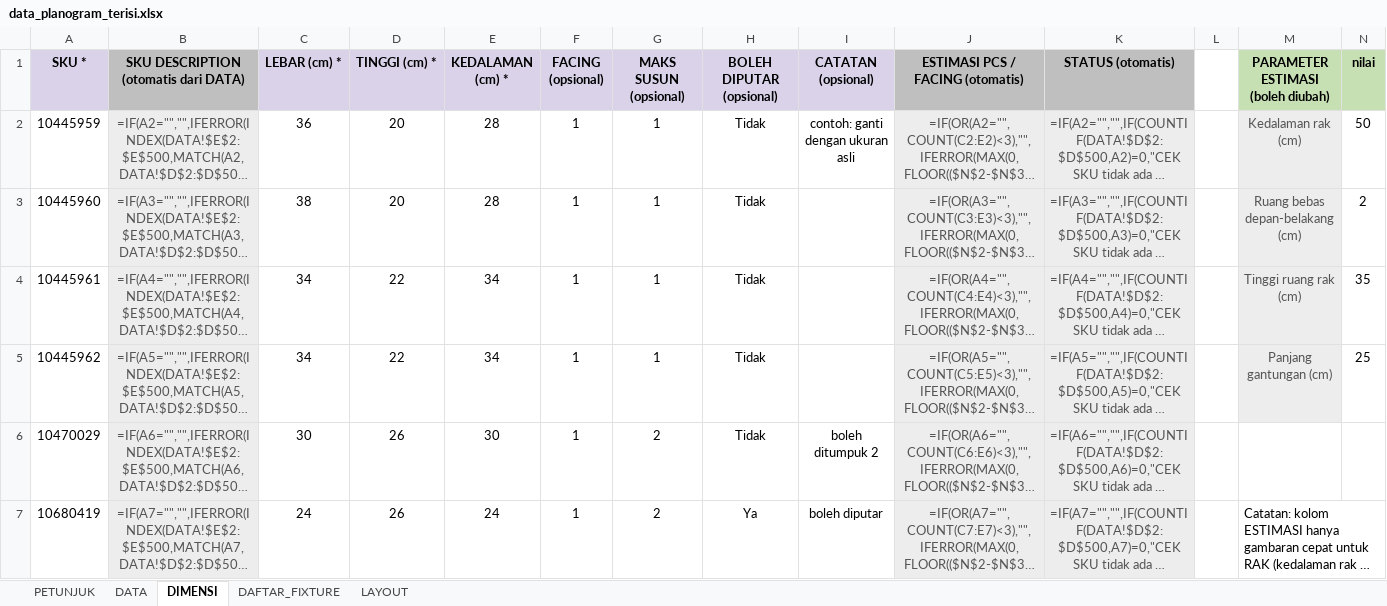
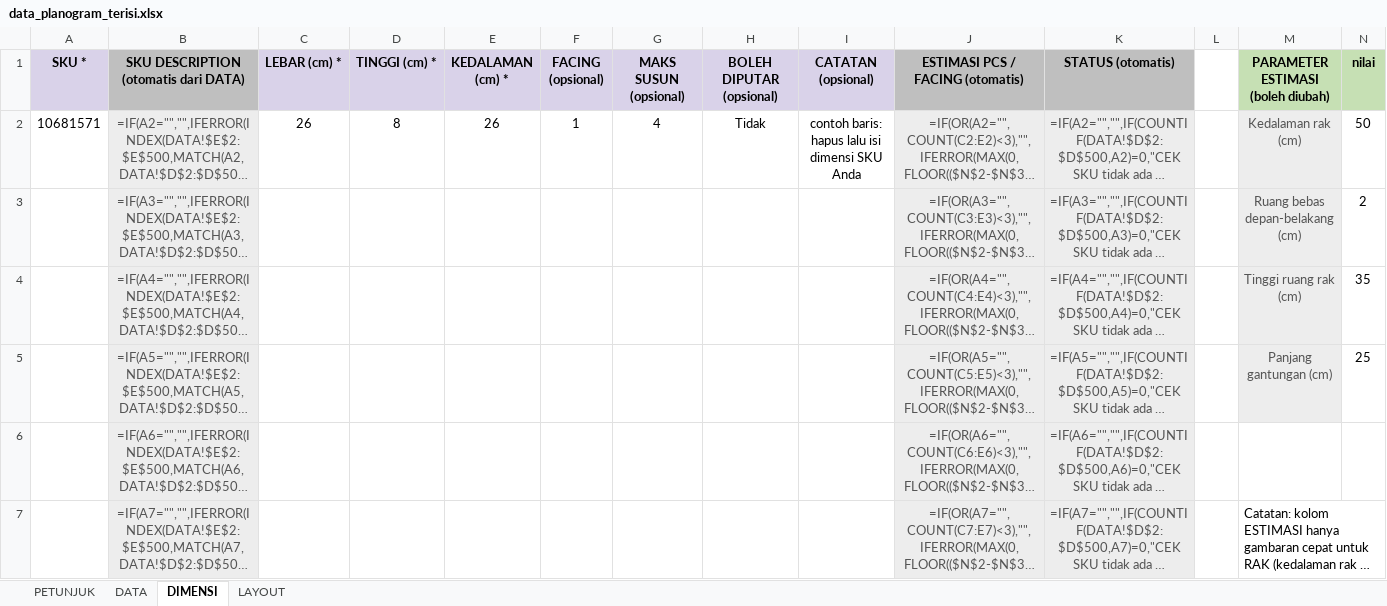
Before and after one commit to eriehermawan-hci/Testing-Erie, an Excel workbook: data_planogram_terisi.xlsx, sheet DIMENSI, drawn as a sheet; only a part is shown; long unchanged cells end in …; values as stored, in another font and other column widths than the file's, no borders; formulas without a stored value are shown as written; conditional formats not drawn; the diff covers the shown part only; the diff names each change by its address in the sheet, - before the commit and + after, or states it on an @@ line.

```diff
--- a/data_planogram_terisi.xlsx (sheet DIMENSI)
+++ b/data_planogram_terisi.xlsx (sheet DIMENSI)
-sheet tab: DAFTAR_FIXTURE
-A2 (SKU *): 10445959
+A2 (SKU *): 10681571
-C2 (LEBAR (cm) *): 36
+C2 (LEBAR (cm) *): 26
-D2 (TINGGI (cm) *): 20
+D2 (TINGGI (cm) *): 8
-E2 (KEDALAMAN (cm) *): 28
+E2 (KEDALAMAN (cm) *): 26
-G2 (MAKS SUSUN (opsional)): 1
+G2 (MAKS SUSUN (opsional)): 4
-I2 (CATATAN (opsional)): contoh: ganti dengan ukuran asli
+I2 (CATATAN (opsional)): contoh baris: hapus lalu isi dimensi SKU Anda
-A3 (SKU *): 10445960
+A3 (SKU *): (empty)
-C3 (LEBAR (cm) *): 38
+C3 (LEBAR (cm) *): (empty)
-D3 (TINGGI (cm) *): 20
+D3 (TINGGI (cm) *): (empty)
-E3 (KEDALAMAN (cm) *): 28
+E3 (KEDALAMAN (cm) *): (empty)
-F3:F7 (FACING (opsional)): 1
+F3:F7 (FACING (opsional)): (empty)
-G3:G5 (MAKS SUSUN (opsional)): 1
+G3:G5 (MAKS SUSUN (opsional)): (empty)
-H3:H6 (BOLEH DIPUTAR (opsional)): Tidak
+H3:H6 (BOLEH DIPUTAR (opsional)): (empty)
-A4 (SKU *): 10445961
+A4 (SKU *): (empty)
-C4:C5 (LEBAR (cm) *): 34
+C4:C5 (LEBAR (cm) *): (empty)
-D4:D5 (TINGGI (cm) *): 22
+D4:D5 (TINGGI (cm) *): (empty)
-E4:E5 (KEDALAMAN (cm) *): 34
+E4:E5 (KEDALAMAN (cm) *): (empty)
-A5 (SKU *): 10445962
+A5 (SKU *): (empty)
-A6 (SKU *): 10470029
+A6 (SKU *): (empty)
-C6 (LEBAR (cm) *): 30
+C6 (LEBAR (cm) *): (empty)
-D6:D7 (TINGGI (cm) *): 26
+D6:D7 (TINGGI (cm) *): (empty)
-E6 (KEDALAMAN (cm) *): 30
+E6 (KEDALAMAN (cm) *): (empty)
-G6:G7 (MAKS SUSUN (opsional)): 2
+G6:G7 (MAKS SUSUN (opsional)): (empty)
-I6 (CATATAN (opsional)): boleh ditumpuk 2
+I6 (CATATAN (opsional)): (empty)
-A7 (SKU *): 10680419
+A7 (SKU *): (empty)
-C7 (LEBAR (cm) *): 24
+C7 (LEBAR (cm) *): (empty)
-E7 (KEDALAMAN (cm) *): 24
+E7 (KEDALAMAN (cm) *): (empty)
-H7 (BOLEH DIPUTAR (opsional)): Ya
+H7 (BOLEH DIPUTAR (opsional)): (empty)
-I7 (CATATAN (opsional)): boleh diputar
+I7 (CATATAN (opsional)): (empty)
```
Also changed, not shown: 67 edited cells elsewhere in this sheet, sheet DATA, sheet PETUNJUK, template_planogram.xlsx, 4 other files.
